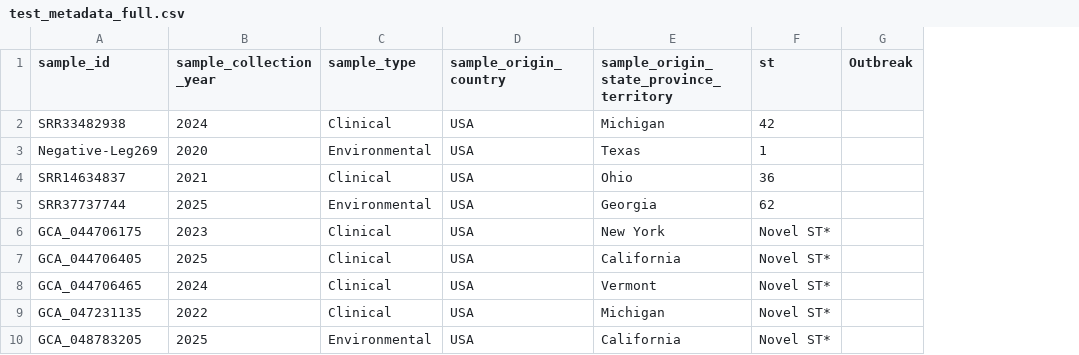
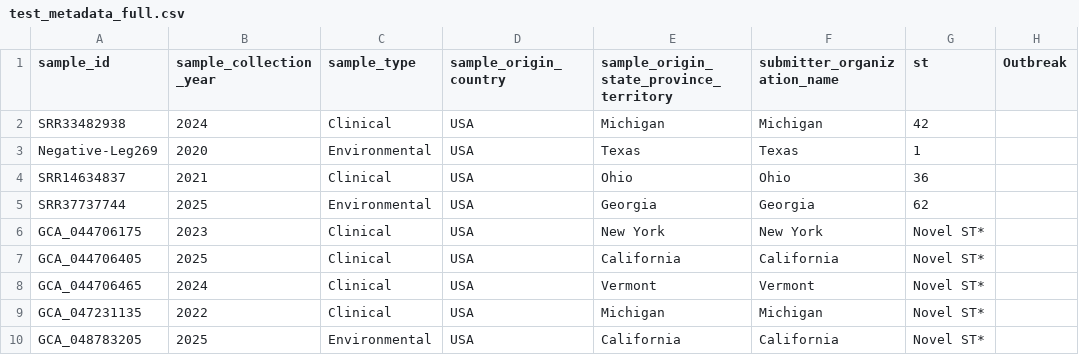
Before and after one commit to CDCgov/oamd-bio-test-data, a CSV file: samplesheet/test_metadata_full.csv, drawn as a sheet; only a part is shown; the diff names each change by its address in the sheet, - before the commit and + after, or states it on an @@ line.

Commit message:
updated legion metadata columns

```diff
--- a/samplesheet/test_metadata_full.csv
+++ b/samplesheet/test_metadata_full.csv
+column F (submitter_organization_name), rows 2-10: Michigan | Texas | Ohio | Georgia | New York | California | Vermont | Michigan | California
```
Also changed, not shown: samplesheet/phylogeny_metadata.csv.
